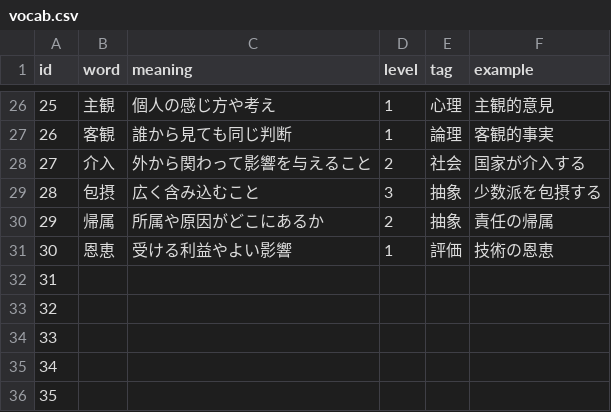
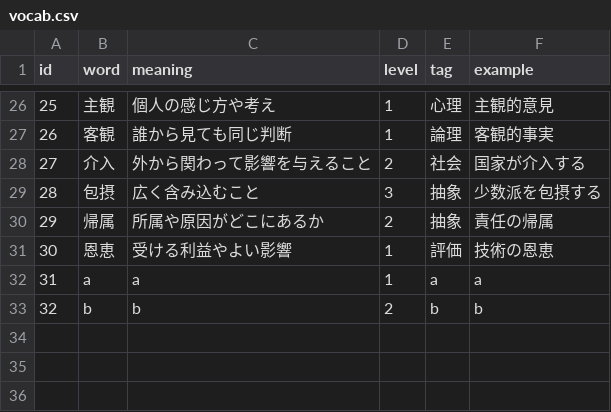
Before and after one commit to Yoshihito-Demizu/vocab-app, a CSV file: docs/vocab.csv, drawn as a sheet; only a part is shown, gaps mark what is left out.

Commit message:
Update vocab.csv

```diff
--- a/docs/vocab.csv
+++ b/docs/vocab.csv
@@ -31,6 +31,3 @@
 30,恩恵,受ける利益やよい影響,1,評価,技術の恩恵
-31,
-32,
-33,
-34,
-35,
+31,a,a,1,a,a
+32,b,b,2,b,b
```
